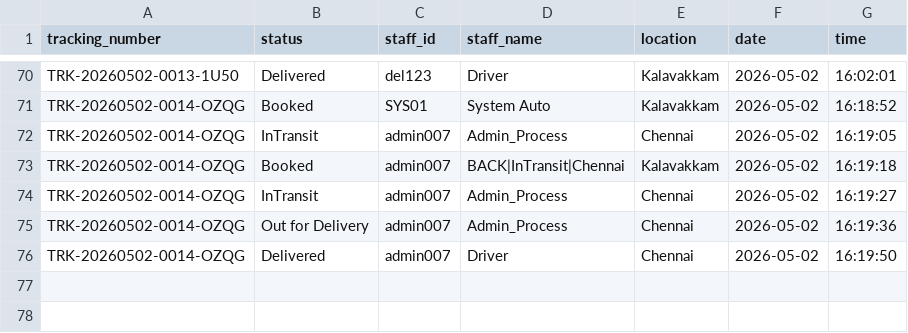
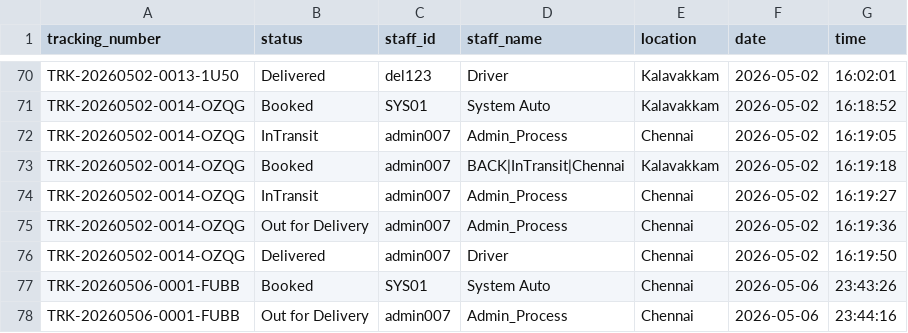
Before and after one commit to Nitin55-45/Parcel-Management, a CSV file: status_log.csv, drawn as a sheet; only a part is shown, gaps mark what is left out.

```diff
--- a/status_log.csv
+++ b/status_log.csv
@@ -76 +76,3 @@ tracking_number,status,staff_id,staff_name,location,date,time
 "TRK-20260502-0014-OZQG","Delivered","admin007","Driver","Chennai","2026-05-02","16:19:50"
+"TRK-20260506-0001-FUBB","Booked","SYS01","System Auto","Chennai","2026-05-06","23:43:26"
+"TRK-20260506-0001-FUBB","Out for Delivery","admin007","Admin_Process","Chennai","2026-05-06","23:44:16"
```
Also changed, not shown: parcels.csv, 13 other files.
